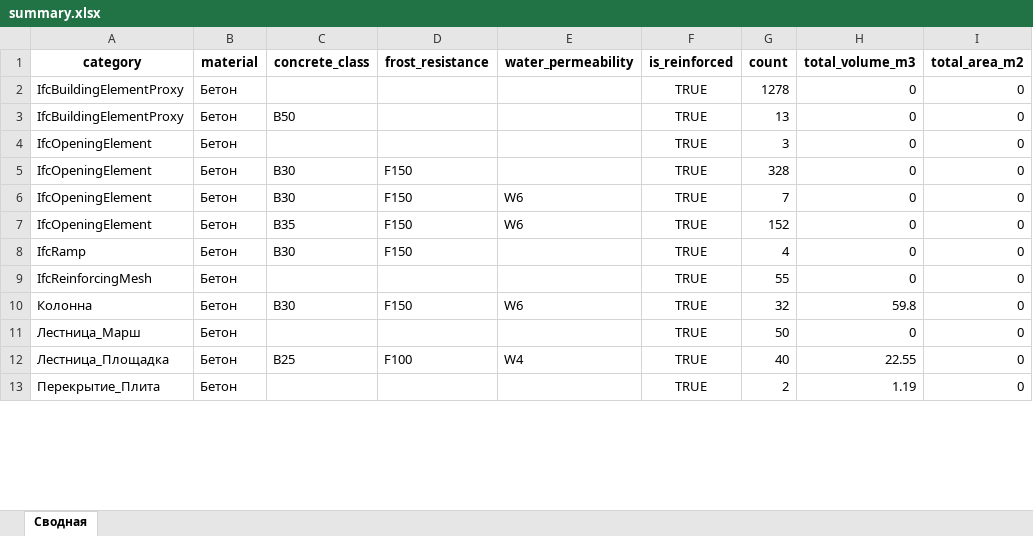
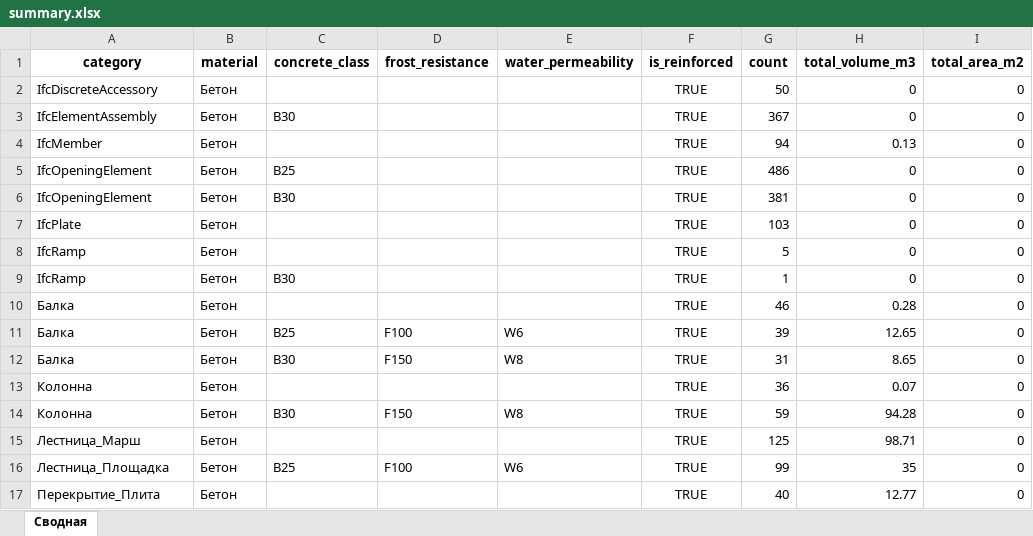
Before and after one commit to vit050587/ifc_inspect, an Excel workbook: data/summary.xlsx, sheet Сводная, drawn as a sheet; only a part is shown; values as stored, in another font and other column widths than the file's, no borders; removed rows and columns are numbered as before the commit, all else as after; the diff covers the shown part only; the diff names each change by its address in the sheet, - before the commit and + after, or states it on an @@ line.

```diff
--- a/data/summary.xlsx (sheet Сводная)
+++ b/data/summary.xlsx (sheet Сводная)
-A2 (category): IfcBuildingElementProxy
+A2 (category): IfcDiscreteAccessory
-G2 (count): 1278
+G2 (count): 50
-A3 (category): IfcBuildingElementProxy
+A3 (category): IfcElementAssembly
-C3 (concrete_class): В50
+C3 (concrete_class): В30
-G3 (count): 13
+G3 (count): 367
+row 4: IfcMember | Бетон |  |  |  | TRUE | 94 | 0.13 | 0
-C5 (concrete_class): (empty)
+C5 (concrete_class): В25
-G5 (count): 3
+G5 (count): 486
-D6 (frost_resistance): F150
+D6 (frost_resistance): (empty)
-G6 (count): 328
+G6 (count): 381
-row 6: IfcOpeningElement | Бетон | В30 | F150 | W6 | TRUE | 7 | 0 | 0
-row 7: IfcOpeningElement | Бетон | В35 | F150 | W6 | TRUE | 152 | 0 | 0
+row 7: IfcPlate | Бетон |  |  |  | TRUE | 103 | 0 | 0
+row 8: IfcRamp | Бетон |  |  |  | TRUE | 5 | 0 | 0
-D9 (frost_resistance): F150
+D9 (frost_resistance): (empty)
-G9 (count): 4
+G9 (count): 1
-A10 (category): IfcReinforcingMesh
+A10 (category): Балка
-G10 (count): 55
+G10 (count): 46
-H10 (total_volume_m3): 0
+H10 (total_volume_m3): 0.28
+row 11: Балка | Бетон | В25 | F100 | W6 | TRUE | 39 | 12.65 | 0
+row 12: Балка | Бетон | В30 | F150 | W8 | TRUE | 31 | 8.65 | 0
+row 13: Колонна | Бетон |  |  |  | TRUE | 36 | 0.07 | 0
-E14 (water_permeability): W6
+E14 (water_permeability): W8
-G14 (count): 32
+G14 (count): 59
-H14 (total_volume_m3): 59.8
+H14 (total_volume_m3): 94.28
-G15 (count): 50
+G15 (count): 125
-H15 (total_volume_m3): 0
+H15 (total_volume_m3): 98.71
-E16 (water_permeability): W4
+E16 (water_permeability): W6
-G16 (count): 40
+G16 (count): 99
-H16 (total_volume_m3): 22.55
+H16 (total_volume_m3): 35
-G17 (count): 2
+G17 (count): 40
-H17 (total_volume_m3): 1.19
+H17 (total_volume_m3): 12.77
```
Also changed, not shown: 6 removed rows and 35 edited cells elsewhere in this sheet, 2 other files.
